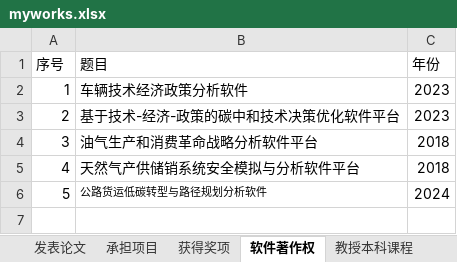
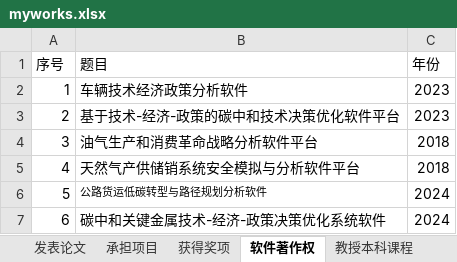
Before and after one commit to linyuantiaohe/CN-HET-Lab, an Excel workbook: myworks.xlsx, sheet 软件著作权, drawn as a sheet; values as stored, in another font and other column widths than the file's, no borders; the diff names each change by its address in the sheet, - before the commit and + after, or states it on an @@ line.

```diff
--- a/myworks.xlsx (sheet 软件著作权)
+++ b/myworks.xlsx (sheet 软件著作权)
+row 7: 6 | 碳中和关键金属技术-经济-政策决策优化系统软件 | 2024
```
Also changed, not shown: sheet 发表论文, 2 other files.
